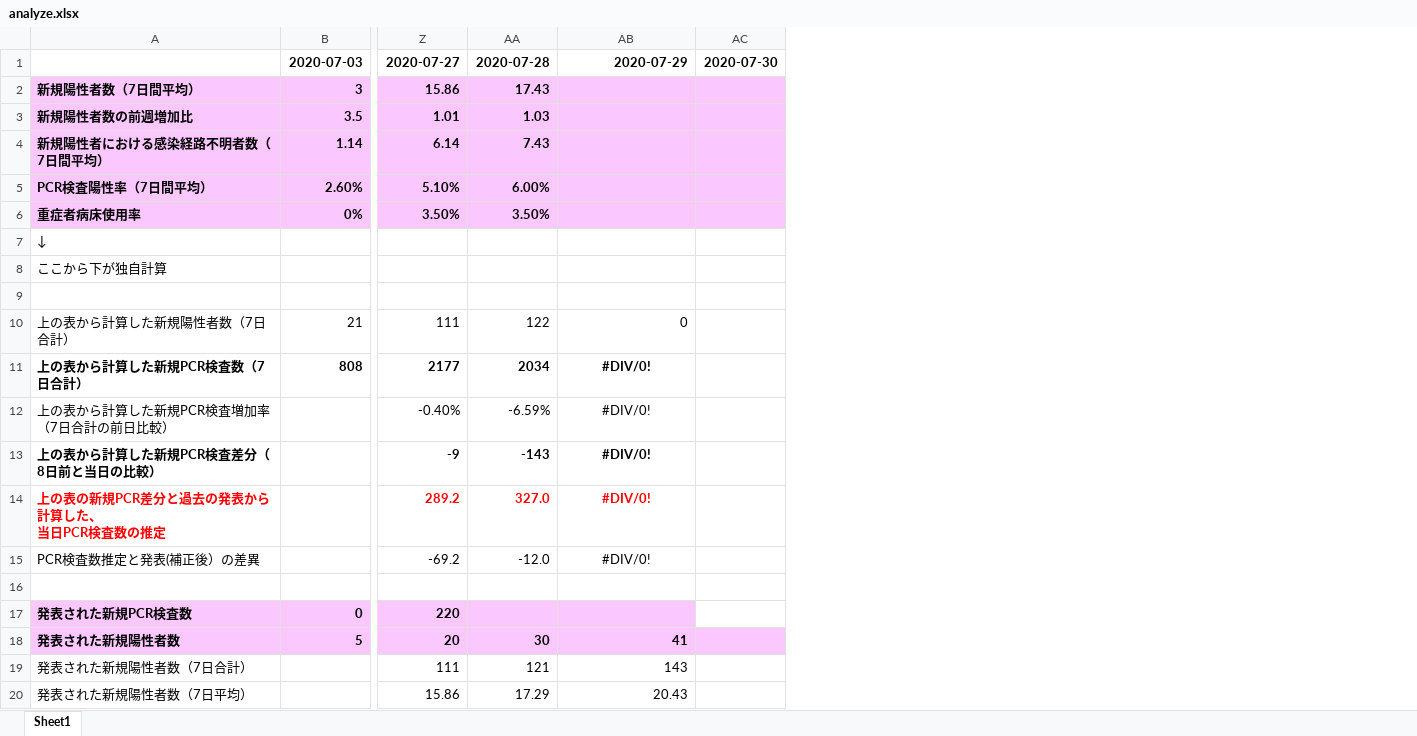
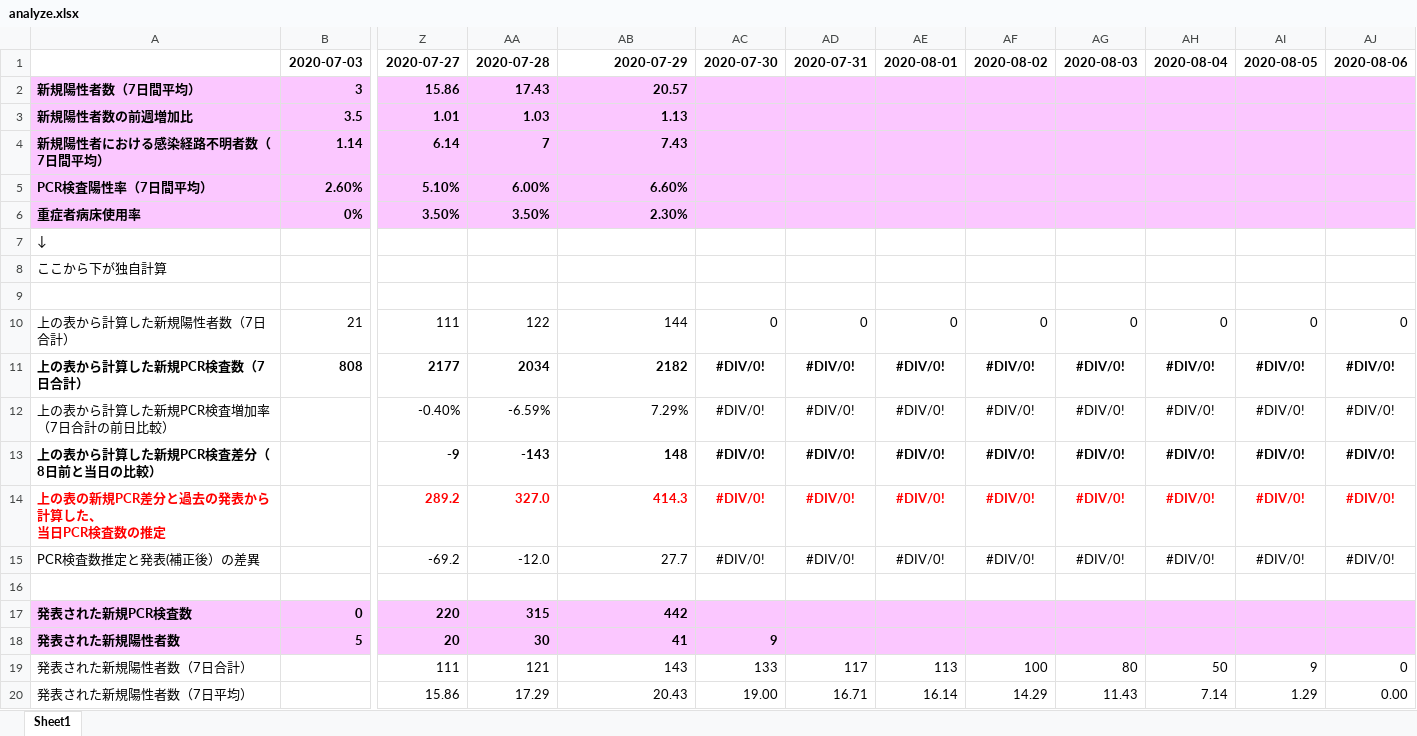
Before and after one commit to stopcovid19-kyoto/covid19, an Excel workbook: data/analyze.xlsx, sheet Sheet1, drawn as a sheet; only a part is shown, gaps mark what is left out; values as stored, in another font and other column widths than the file's, no borders; conditional formats not drawn; removed rows and columns are numbered as before the commit, all else as after; the diff covers the shown part only; the diff names each change by its address in the sheet, - before the commit and + after, or states it on an @@ line.

```diff
--- a/data/analyze.xlsx (sheet Sheet1)
+++ b/data/analyze.xlsx (sheet Sheet1)
-column AC, row 1: 2020-07-30
+column AC, rows 1-20: 2020-07-30 |  |  |  |  |  |  |  |  | 0 | #DIV/0! | #DIV/0! | #DIV/0! | #DIV/0! | #DIV/0! |  |  | 9 | 133 | 19.00
+column AD, rows 1-20: 2020-07-31 |  |  |  |  |  |  |  |  | 0 | #DIV/0! | #DIV/0! | #DIV/0! | #DIV/0! | #DIV/0! |  |  |  | 117 | 16.71
+column AE, rows 1-20: 2020-08-01 |  |  |  |  |  |  |  |  | 0 | #DIV/0! | #DIV/0! | #DIV/0! | #DIV/0! | #DIV/0! |  |  |  | 113 | 16.14
+column AF, rows 1-20: 2020-08-02 |  |  |  |  |  |  |  |  | 0 | #DIV/0! | #DIV/0! | #DIV/0! | #DIV/0! | #DIV/0! |  |  |  | 100 | 14.29
+column AG, rows 1-20: 2020-08-03 |  |  |  |  |  |  |  |  | 0 | #DIV/0! | #DIV/0! | #DIV/0! | #DIV/0! | #DIV/0! |  |  |  | 80 | 11.43
+column AH, rows 1-20: 2020-08-04 |  |  |  |  |  |  |  |  | 0 | #DIV/0! | #DIV/0! | #DIV/0! | #DIV/0! | #DIV/0! |  |  |  | 50 | 7.14
+column AI, rows 1-20: 2020-08-05 |  |  |  |  |  |  |  |  | 0 | #DIV/0! | #DIV/0! | #DIV/0! | #DIV/0! | #DIV/0! |  |  |  | 9 | 1.29
+column AJ, rows 1-20: 2020-08-06 |  |  |  |  |  |  |  |  | 0 | #DIV/0! | #DIV/0! | #DIV/0! | #DIV/0! | #DIV/0! |  |  |  | 0 | 0.00
-AB2: (empty)
+AB2: 20.57
-AB3: (empty)
+AB3: 1.13
-AA4: 7.43
+AA4: 7
-AB4: (empty)
+AB4: 7.43
-AB5: (empty)
+AB5: 6.60%
-AB6: (empty)
+AB6: 2.30%
-AB10: 0
+AB10: 144
-AB11: #DIV/0!
+AB11: 2182
-AB11:AB15 alignment: center
+AB11:AB15 alignment: right
-AB12: #DIV/0!
+AB12: 7.29%
-AB13: #DIV/0!
+AB13: 148
-AB14: #DIV/0!
+AB14: 414.3
-AB15: #DIV/0!
+AB15: 27.7
-AA17: (empty)
+AA17: 315
-AB17: (empty)
+AB17: 442
```
Also changed, not shown: 10 edited cells elsewhere in this sheet, formulas that keep their value, 1 other file.
